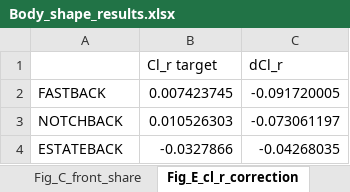
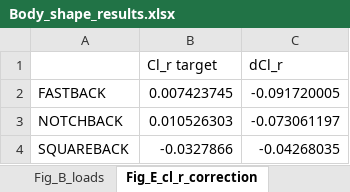
Before and after one commit to p-lacasta/Aerodynamics-Portfolio, an Excel workbook: S3 - Body shape evaluation/Body_shape_results.xlsx, sheet Fig_E_cl_r_correction, drawn as a sheet; values as stored, in another font and other column widths than the file's, no borders; the diff names each change by its address in the sheet, - before the commit and + after, or states it on an @@ line.

```diff
--- a/S3 - Body shape evaluation/Body_shape_results.xlsx (sheet Fig_E_cl_r_correction)
+++ b/S3 - Body shape evaluation/Body_shape_results.xlsx (sheet Fig_E_cl_r_correction)
-sheet tab: Fig_C_front_share
-A4: ESTATEBACK
+A4: SQUAREBACK
```
Also changed, not shown: sheet Fig_B_loads, sheet Fig_A_coefficients, sheet Aero_balance, sheet Dynamic_loads, other sheet tabs, 6 other files.
